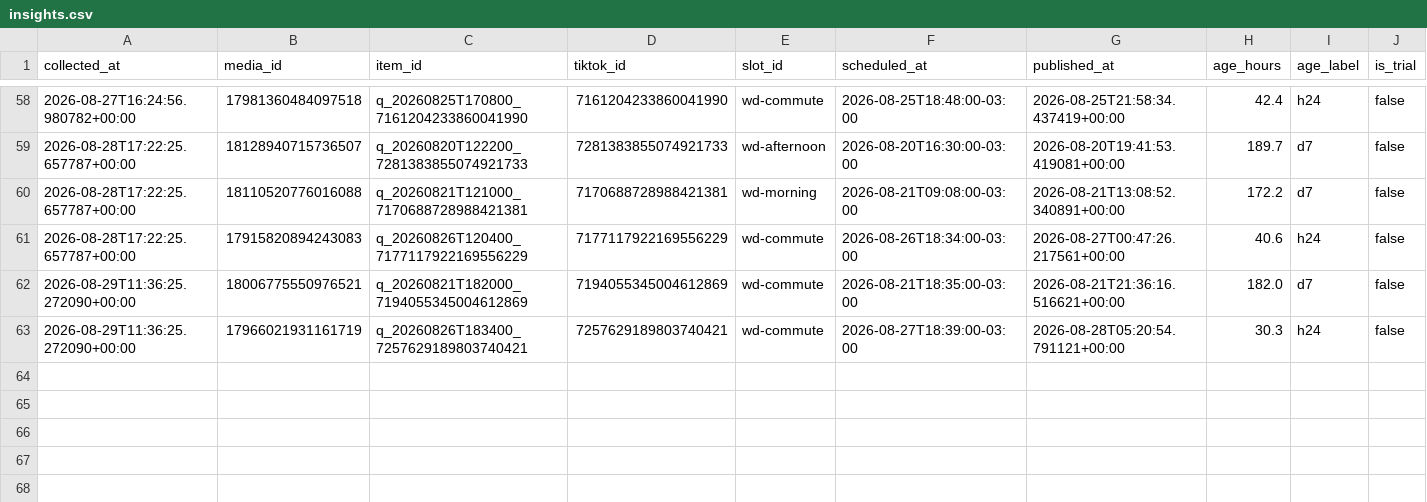
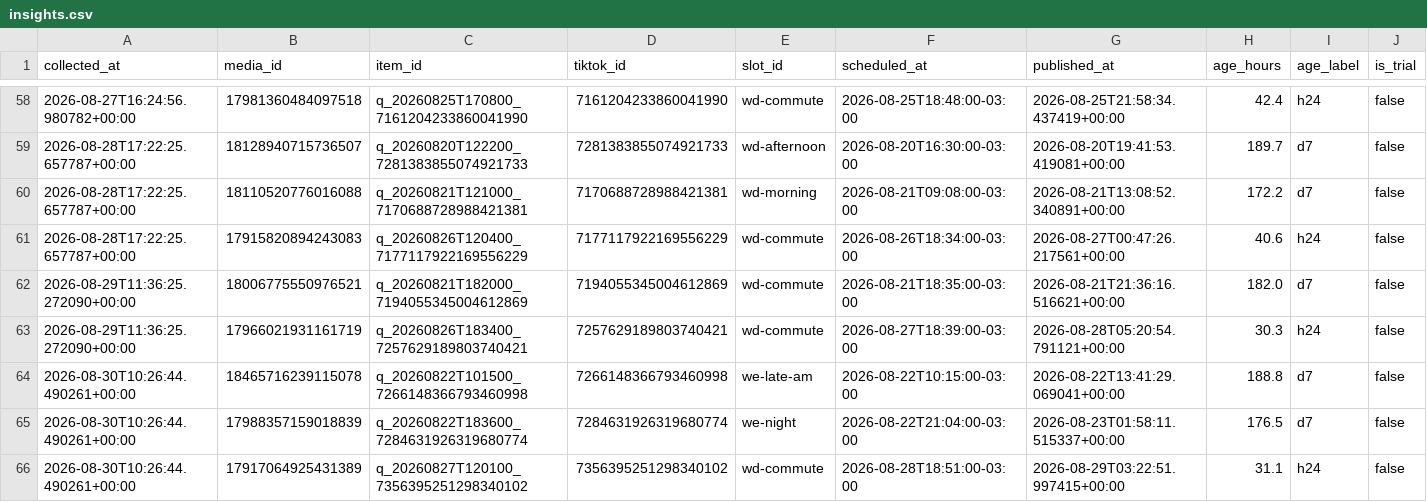
Before and after one commit to lafferreira91/tiktok_insta_lukasmax, a CSV file: data/insights.csv, drawn as a sheet; only a part is shown, gaps mark what is left out; rows hold the shown columns only; the diff names each change by its address in the sheet, - before the commit and + after, or states it on an @@ line.

Commit message:
Metricas coletadas no run 33306488214

```diff
--- a/data/insights.csv
+++ b/data/insights.csv
+row 64: 2026-08-30T10:26:44.490261+00:00 | 18465716239115078 | q_20260822T101500_7266148366793460998 | 7266148366793460998 | we-late-am | 2026-08-22T10:15:00-03:00 | 2026-08-22T13:41:29.069041+00:00 | 188.8 | d7 | false
+row 65: 2026-08-30T10:26:44.490261+00:00 | 17988357159018839 | q_20260822T183600_7284631926319680774 | 7284631926319680774 | we-night | 2026-08-22T21:04:00-03:00 | 2026-08-23T01:58:11.515337+00:00 | 176.5 | d7 | false
+row 66: 2026-08-30T10:26:44.490261+00:00 | 17917064925431389 | q_20260827T120100_7356395251298340102 | 7356395251298340102 | wd-commute | 2026-08-28T18:51:00-03:00 | 2026-08-29T03:22:51.997415+00:00 | 31.1 | h24 | false
```
